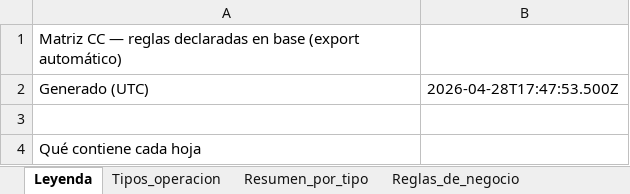
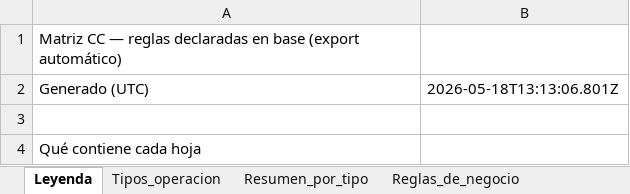
Before and after one commit to lucasbustosmartin-coder/pandy, an Excel workbook: docs/MATRIZ_CC_REGLAS_MOVIMIENTOS.xlsx, sheet Leyenda, drawn as a sheet; only a part is shown; values as stored, in another font and other column widths than the file's, no borders; the diff names each change by its address in the sheet, - before the commit and + after, or states it on an @@ line.

```diff
--- a/docs/MATRIZ_CC_REGLAS_MOVIMIENTOS.xlsx (sheet Leyenda)
+++ b/docs/MATRIZ_CC_REGLAS_MOVIMIENTOS.xlsx (sheet Leyenda)
-B2: 2026-04-28T17:47:53.500Z
+B2: 2026-05-18T13:13:06.801Z
```
